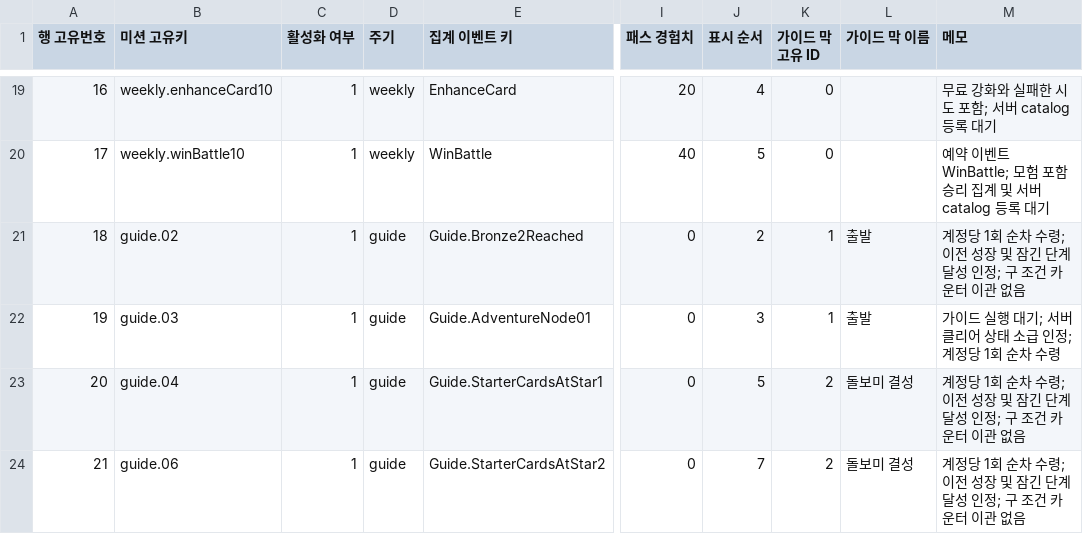
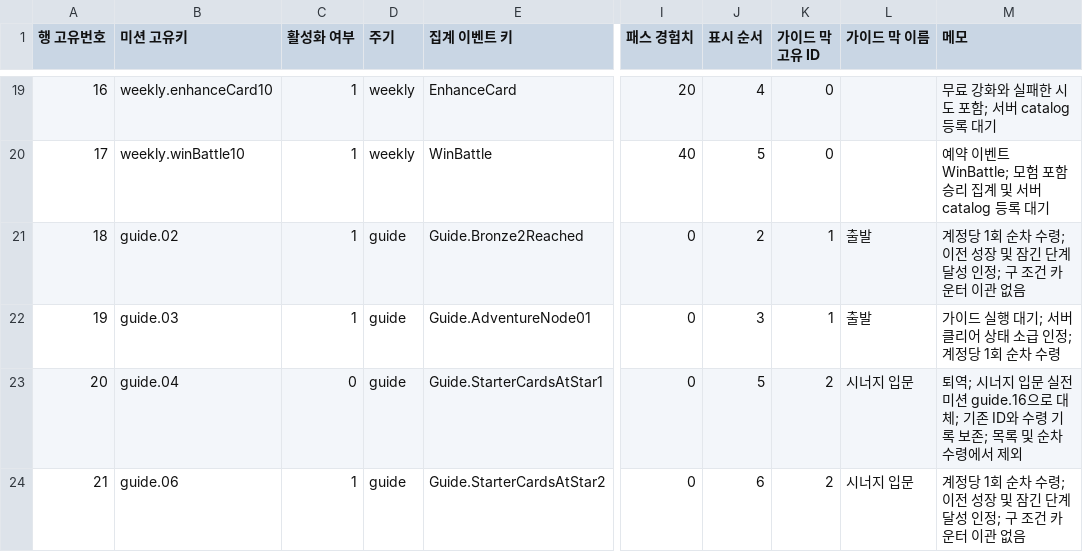
Before and after one commit to hspark-maker/TeamfightTCG_Migriation, a CSV file: docs/SpecData/Mission_sheet.csv, drawn as a sheet; only a part is shown, gaps mark what is left out; the diff covers the shown part only; the diff names each change by its address in the sheet, - before the commit and + after, or states it on an @@ line.

```diff
--- a/docs/SpecData/Mission_sheet.csv
+++ b/docs/SpecData/Mission_sheet.csv
-C23 (활성화 여부): 1
+C23 (활성화 여부): 0
-L23:L24 (가이드 막 이름): 돌보미 결성
+L23:L24 (가이드 막 이름): 시너지 입문
-M23 (메모): 계정당 1회 순차 수령; 이전 성장 및 잠긴 단계 달성 인정; 구 조건 카운터 이관 없음
+M23 (메모): 퇴역; 시너지 입문 실전 미션 guide.16으로 대체; 기존 ID와 수령 기록 보존; 목록 및 순차 수령에서 제외
-J24 (표시 순서): 7
+J24 (표시 순서): 6
```
Also changed, not shown: 1 added row and 3 edited cells elsewhere in this file, docs/SpecData/Reward_sheet.csv, 57 other files.
